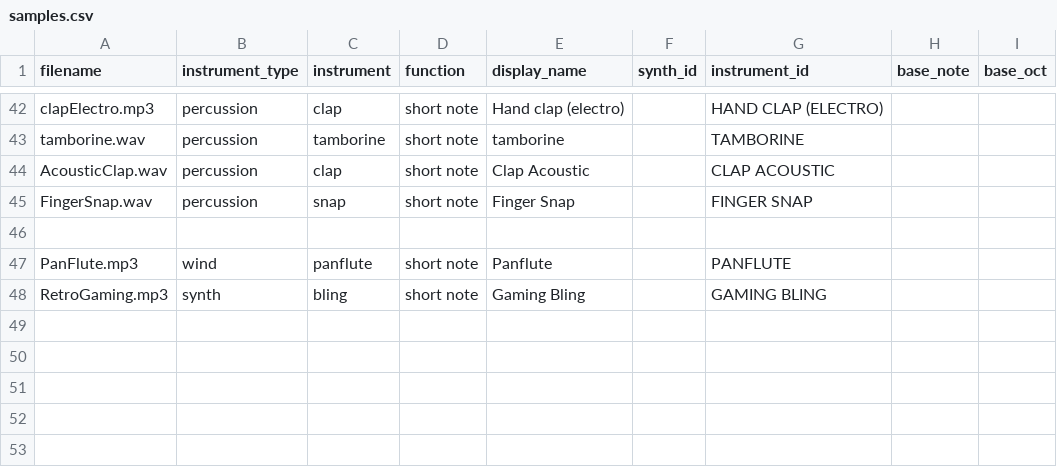
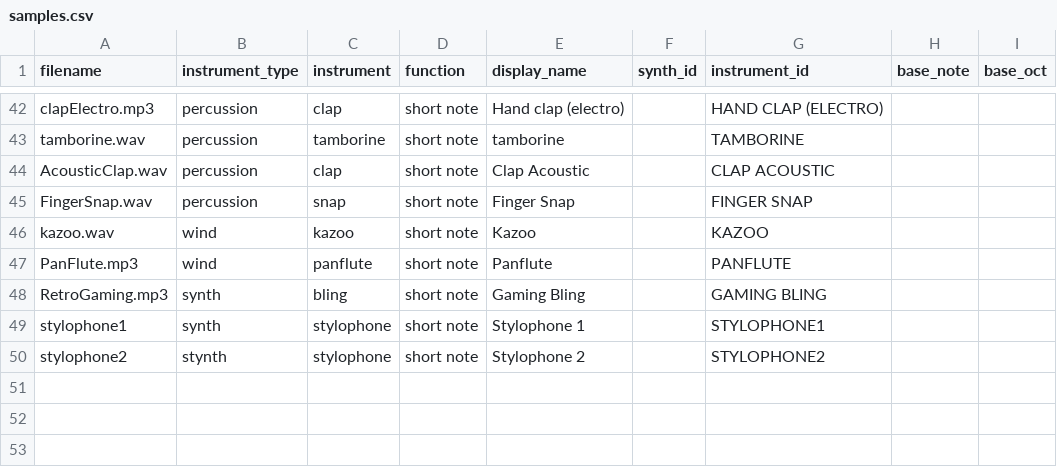
Before and after one commit to Russ-Earwaker/music-toy.github.io, a CSV file: assets/samples/samples.csv, drawn as a sheet; only a part is shown, gaps mark what is left out; the shorter side is filled out with more unchanged rows; the diff names each change by its address in the sheet, - before the commit and + after, or states it on an @@ line.

```diff
--- a/assets/samples/samples.csv
+++ b/assets/samples/samples.csv
-row 46: (empty)
+row 46: kazoo.wav | wind | kazoo | short note | Kazoo |  | KAZOO
-row 49: (empty)
+row 49: stylophone1 | synth | stylophone | short note | Stylophone 1 |  | STYLOPHONE1
+row 50: stylophone2 | stynth | stylophone | short note | Stylophone 2 |  | STYLOPHONE2
```
Also changed, not shown: 4 other files.
